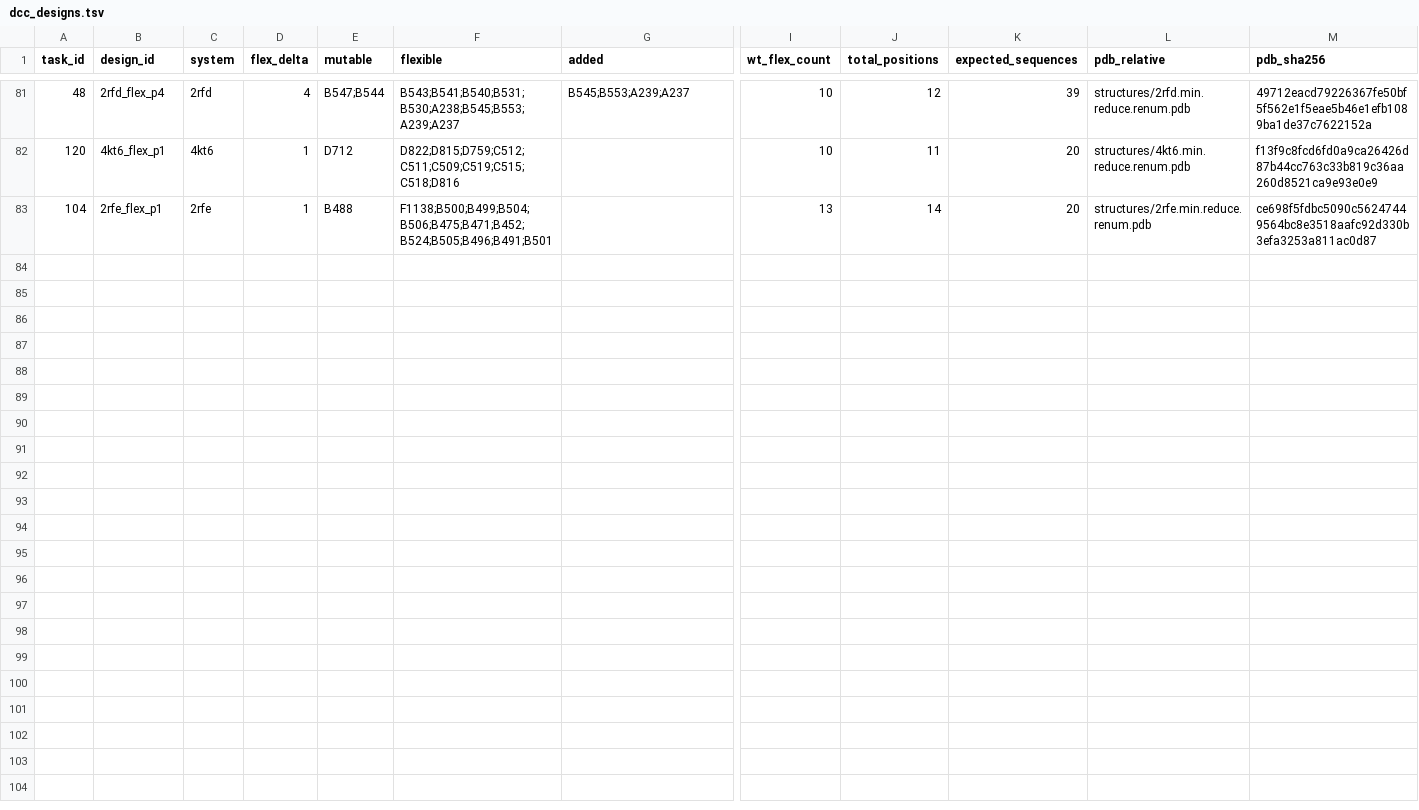
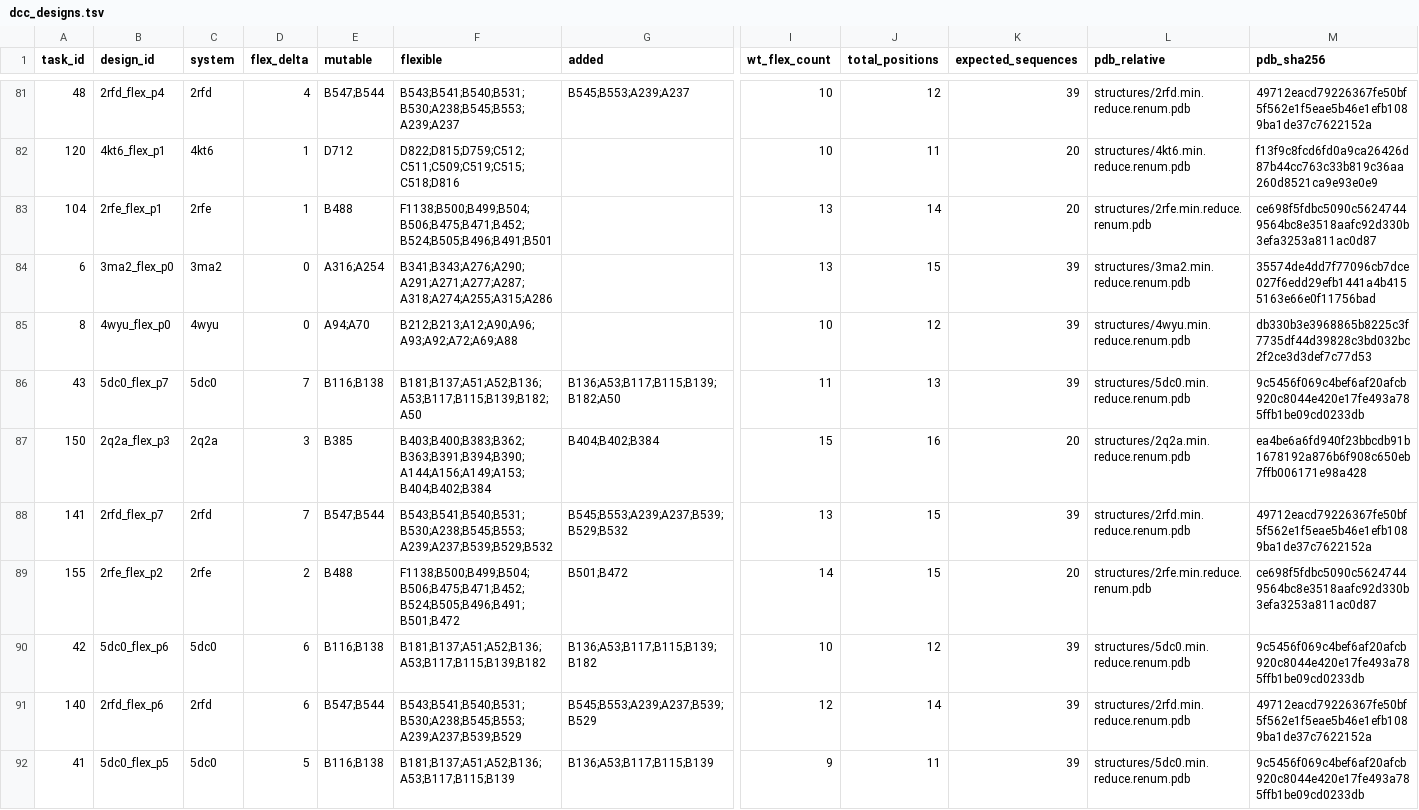
Before and after one commit to cowboyliyang/OSPREY3, a TSV file: slurm/campaigns/markstar_dcc_20261005/dcc_designs.tsv, drawn as a sheet; only a part is shown, gaps mark what is left out; rows hold the shown columns only; the diff names each change by its address in the sheet, - before the commit and + after, or states it on an @@ line.

Commit message:
Rebalance MARK* DCC assignment for six concurrent tasks

```diff
--- a/slurm/campaigns/markstar_dcc_20261005/dcc_designs.tsv
+++ b/slurm/campaigns/markstar_dcc_20261005/dcc_designs.tsv
+row 84: 6 | 3ma2_flex_p0 | 3ma2 | 0 | A316;A254 | B341;B343;A276;A290;A291;A271;A277;A287;A318;A274;A255;A315;A286 |  | 13 | 15 | 39 | structures/3ma2.min.reduce.renum.pdb | 35574de4dd7f77096cb7dce027f6edd29efb1441a4b4155163e66e0f11756bad
+row 85: 8 | 4wyu_flex_p0 | 4wyu | 0 | A94;A70 | B212;B213;A12;A90;A96;A93;A92;A72;A69;A88 |  | 10 | 12 | 39 | structures/4wyu.min.reduce.renum.pdb | db330b3e3968865b8225c3f7735df44d39828c3bd032bc2f2ce3d3def7c77d53
+row 86: 43 | 5dc0_flex_p7 | 5dc0 | 7 | B116;B138 | B181;B137;A51;A52;B136;A53;B117;B115;B139;B182;A50 | B136;A53;B117;B115;B139;B182;A50 | 11 | 13 | 39 | structures/5dc0.min.reduce.renum.pdb | 9c5456f069c4bef6af20afcb920c8044e420e17fe493a785ffb1be09cd0233db
+row 87: 150 | 2q2a_flex_p3 | 2q2a | 3 | B385 | B403;B400;B383;B362;B363;B391;B394;B390;A144;A156;A149;A153;B404;B402;B384 | B404;B402;B384 | 15 | 16 | 20 | structures/2q2a.min.reduce.renum.pdb | ea4be6a6fd940f23bbcdb91b1678192a876b6f908c650eb7ffb006171e98a428
+row 88: 141 | 2rfd_flex_p7 | 2rfd | 7 | B547;B544 | B543;B541;B540;B531;B530;A238;B545;B553;A239;A237;B539;B529;B532 | B545;B553;A239;A237;B539;B529;B532 | 13 | 15 | 39 | structures/2rfd.min.reduce.renum.pdb | 49712eacd79226367fe50bf5f562e1f5eae5b46e1efb1089ba1de37c7622152a
+row 89: 155 | 2rfe_flex_p2 | 2rfe | 2 | B488 | F1138;B500;B499;B504;B506;B475;B471;B452;B524;B505;B496;B491;B501;B472 | B501;B472 | 14 | 15 | 20 | structures/2rfe.min.reduce.renum.pdb | ce698f5fdbc5090c56247449564bc8e3518aafc92d330b3efa3253a811ac0d87
+row 90: 42 | 5dc0_flex_p6 | 5dc0 | 6 | B116;B138 | B181;B137;A51;A52;B136;A53;B117;B115;B139;B182 | B136;A53;B117;B115;B139;B182 | 10 | 12 | 39 | structures/5dc0.min.reduce.renum.pdb | 9c5456f069c4bef6af20afcb920c8044e420e17fe493a785ffb1be09cd0233db
+row 91: 140 | 2rfd_flex_p6 | 2rfd | 6 | B547;B544 | B543;B541;B540;B531;B530;A238;B545;B553;A239;A237;B539;B529 | B545;B553;A239;A237;B539;B529 | 12 | 14 | 39 | structures/2rfd.min.reduce.renum.pdb | 49712eacd79226367fe50bf5f562e1f5eae5b46e1efb1089ba1de37c7622152a
+row 92: 41 | 5dc0_flex_p5 | 5dc0 | 5 | B116;B138 | B181;B137;A51;A52;B136;A53;B117;B115;B139 | B136;A53;B117;B115;B139 | 9 | 11 | 39 | structures/5dc0.min.reduce.renum.pdb | 9c5456f069c4bef6af20afcb920c8044e420e17fe493a785ffb1be09cd0233db
```
Also changed, not shown: slurm/campaigns/markstar_dcc_20261005/local_designs.tsv, 7 other files.
